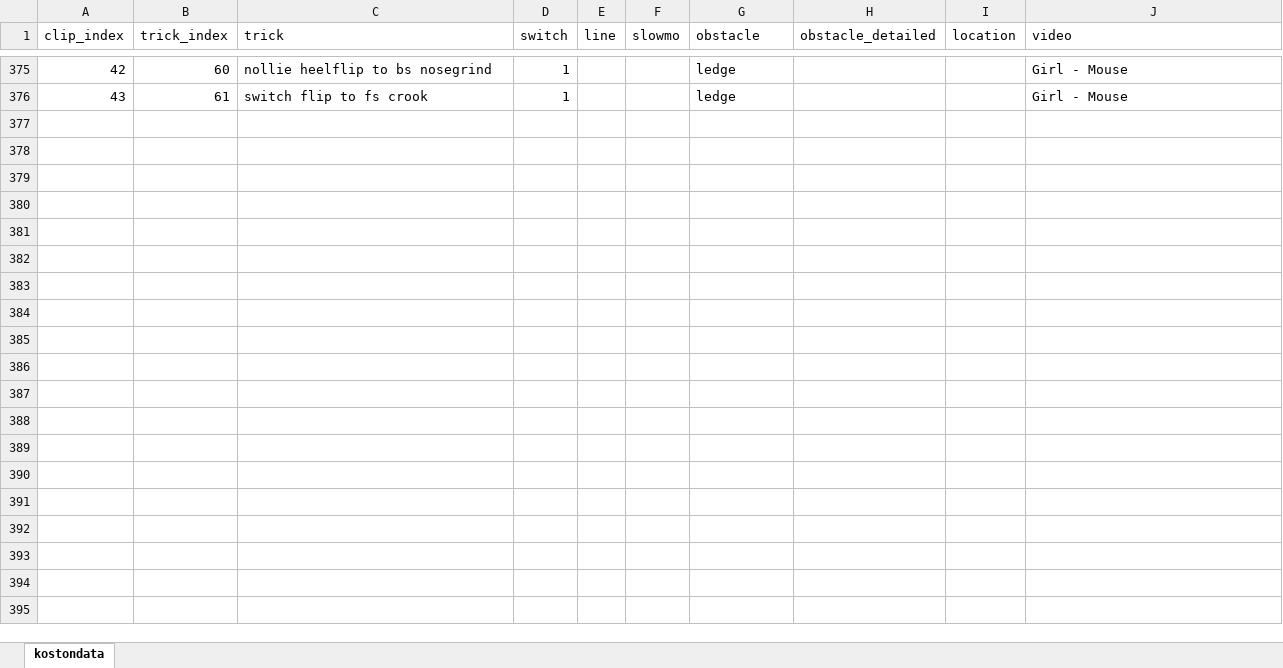
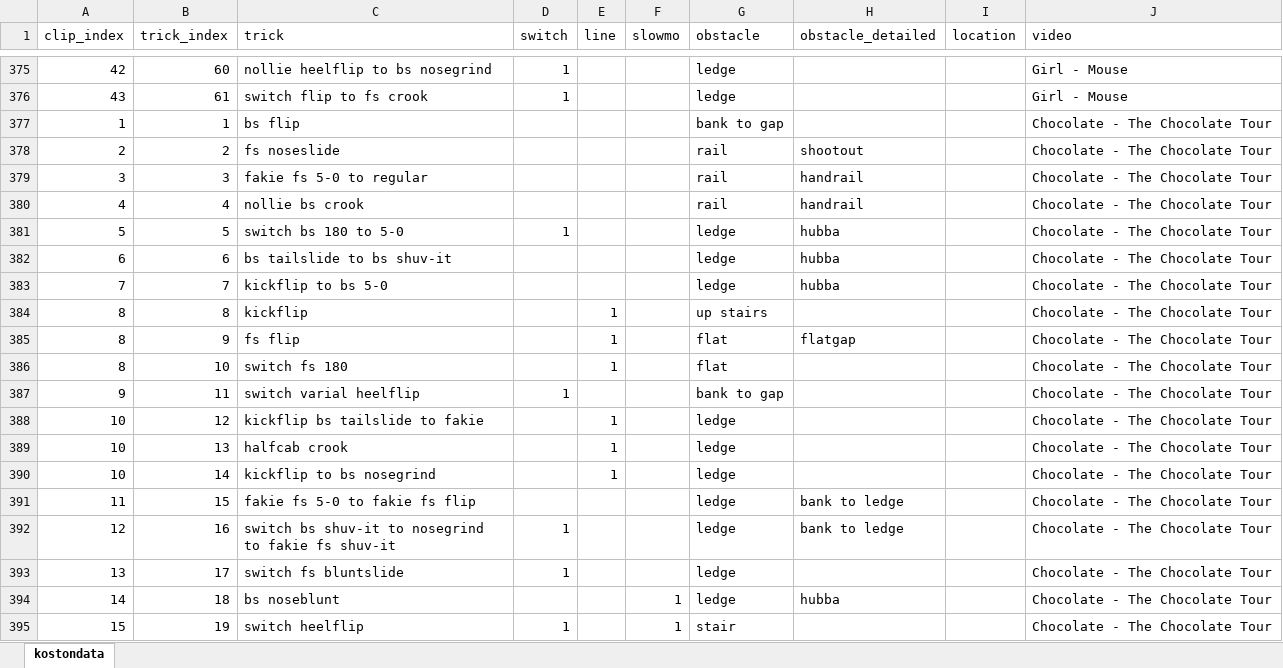
Before and after one commit to jwilber/4ply_data, an Excel workbook: koston/data/koston.xlsx, sheet kostondata, drawn as a sheet; only a part is shown, gaps mark what is left out; values as stored, in another font and other column widths than the file's, no borders; the diff covers the shown part only; the diff names each change by its address in the sheet, - before the commit and + after, or states it on an @@ line.

```diff
--- a/koston/data/koston.xlsx (sheet kostondata)
+++ b/koston/data/koston.xlsx (sheet kostondata)
+row 377: 1 | 1 | bs flip |  |  |  | bank to gap |  |  | Chocolate - The Chocolate Tour
+row 378: 2 | 2 | fs noseslide |  |  |  | rail | shootout |  | Chocolate - The Chocolate Tour
+row 379: 3 | 3 | fakie fs 5-0 to regular |  |  |  | rail | handrail |  | Chocolate - The Chocolate Tour
+row 380: 4 | 4 | nollie bs crook |  |  |  | rail | handrail |  | Chocolate - The Chocolate Tour
+row 381: 5 | 5 | switch bs 180 to 5-0 | 1 |  |  | ledge | hubba |  | Chocolate - The Chocolate Tour
+row 382: 6 | 6 | bs tailslide to bs shuv-it |  |  |  | ledge | hubba |  | Chocolate - The Chocolate Tour
+row 383: 7 | 7 | kickflip to bs 5-0 |  |  |  | ledge | hubba |  | Chocolate - The Chocolate Tour
+row 384: 8 | 8 | kickflip |  | 1 |  | up stairs |  |  | Chocolate - The Chocolate Tour
+row 385: 8 | 9 | fs flip |  | 1 |  | flat | flatgap |  | Chocolate - The Chocolate Tour
+row 386: 8 | 10 | switch fs 180 |  | 1 |  | flat |  |  | Chocolate - The Chocolate Tour
+row 387: 9 | 11 | switch varial heelflip | 1 |  |  | bank to gap |  |  | Chocolate - The Chocolate Tour
+row 388: 10 | 12 | kickflip bs tailslide to fakie |  | 1 |  | ledge |  |  | Chocolate - The Chocolate Tour
+row 389: 10 | 13 | halfcab crook |  | 1 |  | ledge |  |  | Chocolate - The Chocolate Tour
+row 390: 10 | 14 | kickflip to bs nosegrind |  | 1 |  | ledge |  |  | Chocolate - The Chocolate Tour
+row 391: 11 | 15 | fakie fs 5-0 to fakie fs flip |  |  |  | ledge | bank to ledge |  | Chocolate - The Chocolate Tour
+row 392: 12 | 16 | switch bs shuv-it to nosegrind to fakie fs shuv-it | 1 |  |  | ledge | bank to ledge |  | Chocolate - The Chocolate Tour
+row 393: 13 | 17 | switch fs bluntslide | 1 |  |  | ledge |  |  | Chocolate - The Chocolate Tour
+row 394: 14 | 18 | bs noseblunt |  |  | 1 | ledge | hubba |  | Chocolate - The Chocolate Tour
+row 395: 15 | 19 | switch heelflip | 1 |  | 1 | stair |  |  | Chocolate - The Chocolate Tour
```
Also changed, not shown: 101 added rows elsewhere in this sheet, 1 other file.
